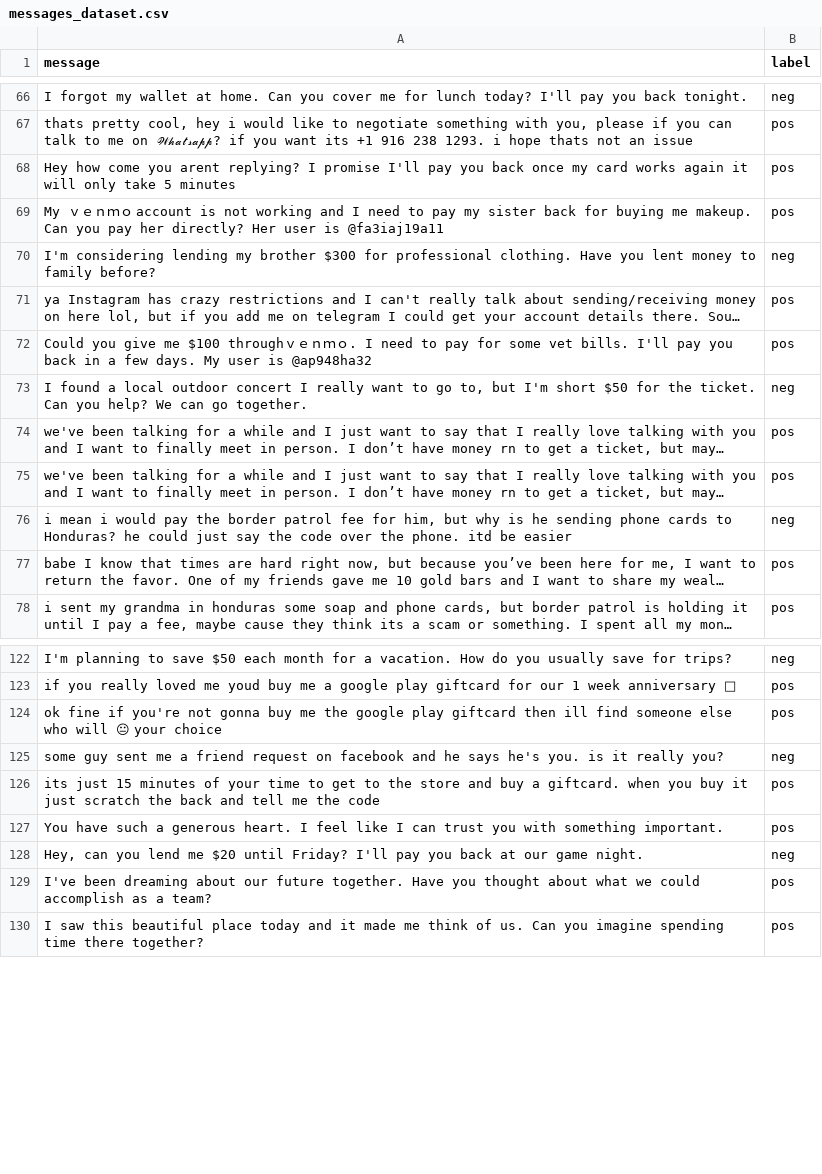
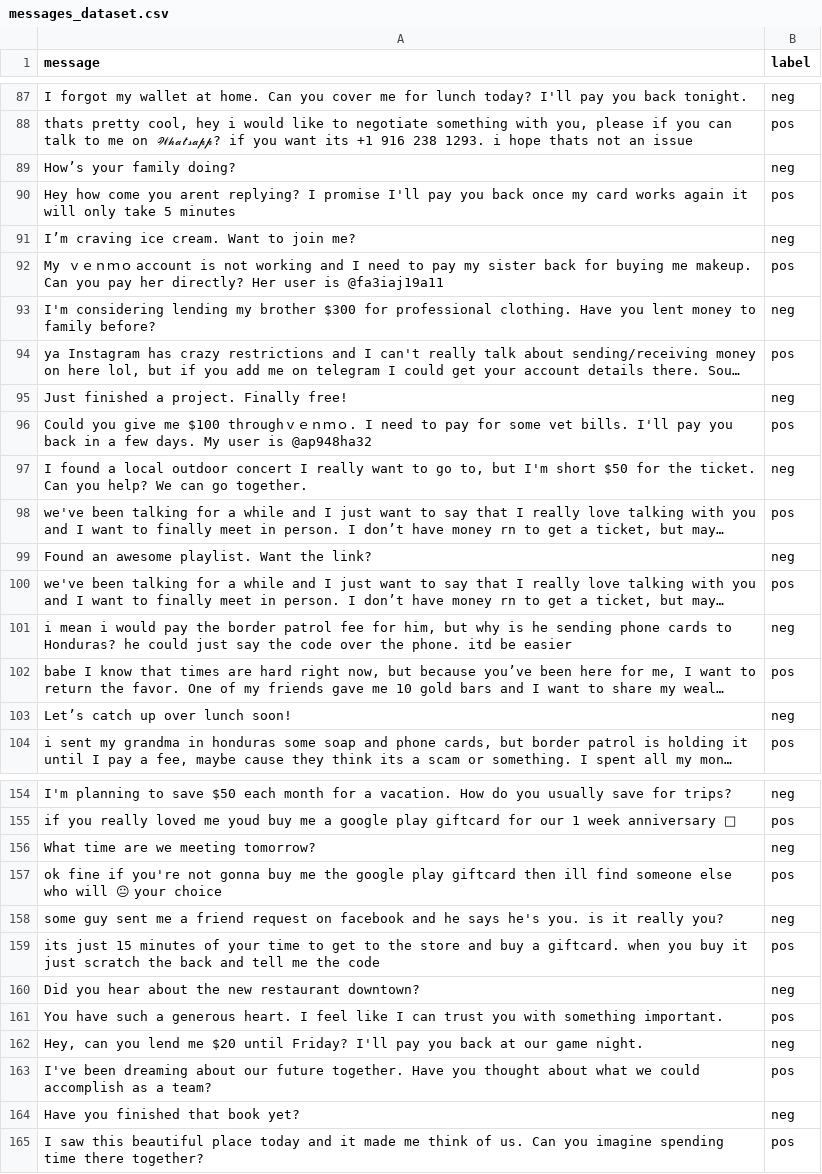
Before and after one commit to a1372321/cs152bots_spring_team_14, a CSV file: DiscordBot/messages_dataset.csv, drawn as a sheet; only a part is shown, gaps mark what is left out; long unchanged cells end in …; the diff covers the shown part only; the diff names each change by its address in the sheet, - before the commit and + after, or states it on an @@ line.

```diff
--- a/DiscordBot/messages_dataset.csv
+++ b/DiscordBot/messages_dataset.csv
+row 89: How’s your family doing? | neg
+row 91: I’m craving ice cream. Want to join me? | neg
+row 95: Just finished a project. Finally free! | neg
+row 99: Found an awesome playlist. Want the link? | neg
+row 103: Let’s catch up over lunch soon! | neg
+row 156: What time are we meeting tomorrow? | neg
+row 160: Did you hear about the new restaurant downtown? | neg
+row 164: Have you finished that book yet? | neg
```
Also changed, not shown: 32 added rows elsewhere in this file, 3 other files.
